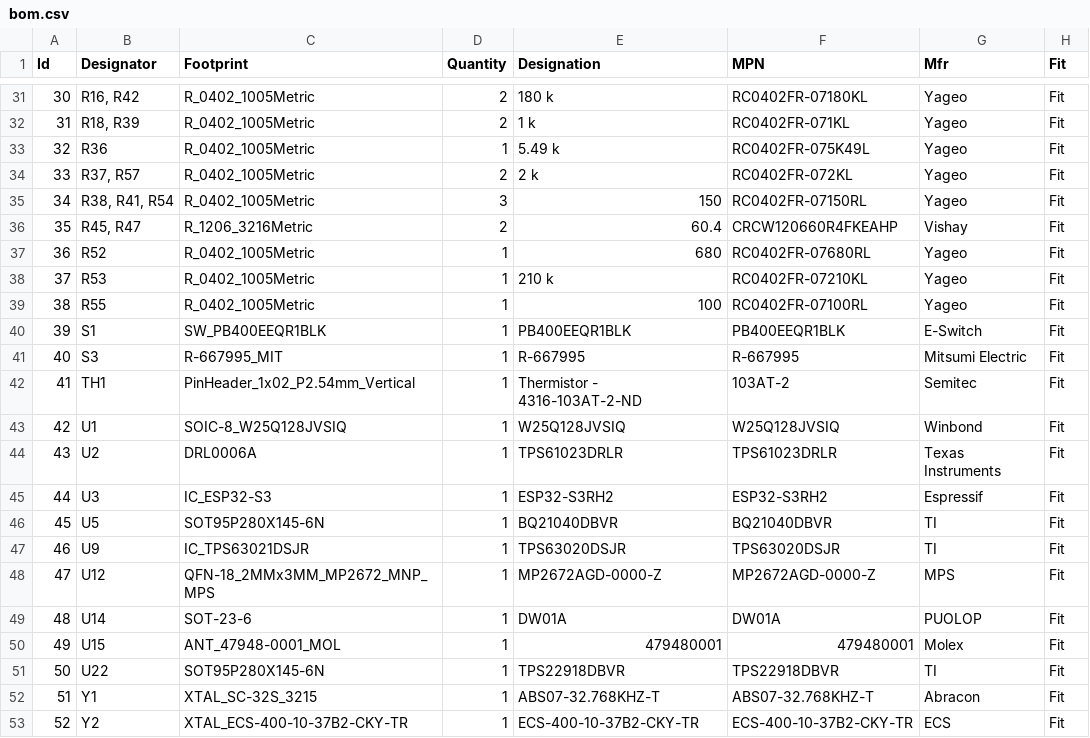
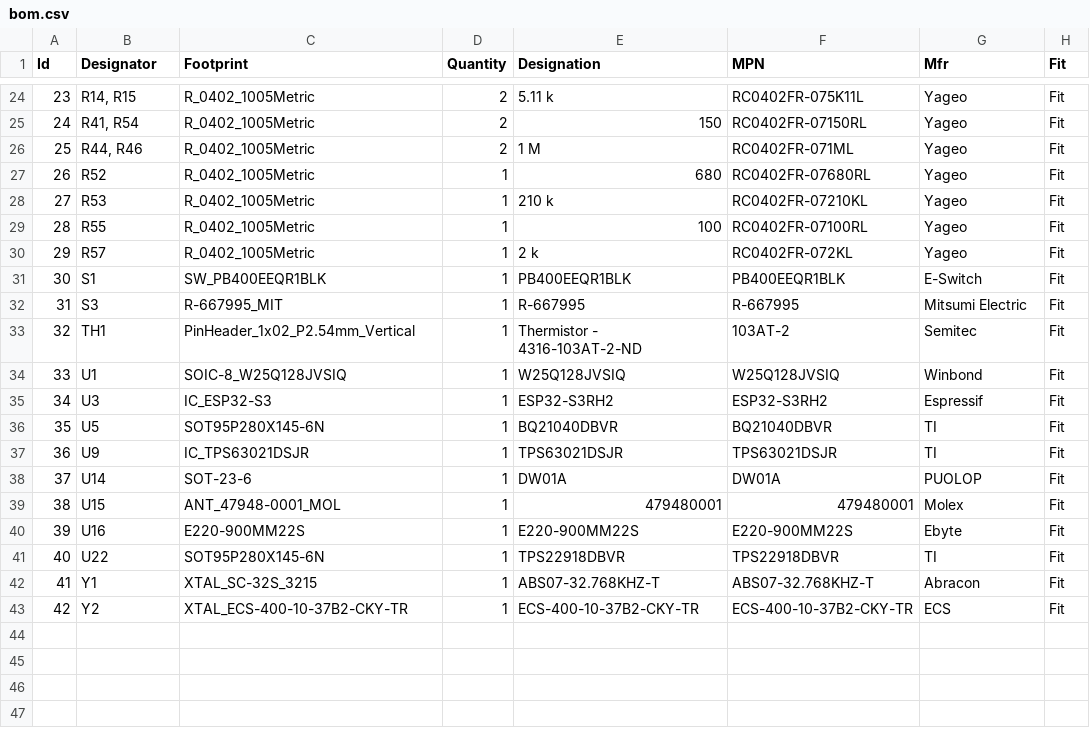
Before and after one commit to Tinkerbug-Robotics/TinkerRocket, a CSV file: hardware/base-station-mini/bom.csv, drawn as a sheet; only a part is shown, gaps mark what is left out; removed rows and columns are numbered as before the commit, all else as after; the diff covers the shown part only; the diff names each change by its address in the sheet, - before the commit and + after, or states it on an @@ line.

```diff
--- a/hardware/base-station-mini/bom.csv
+++ b/hardware/base-station-mini/bom.csv
@@ column A (Id) renumbered from row 13 down @@
-B24 (Designator): R16, R42
+B24 (Designator): R14, R15
-E24 (Designation): 180 k
+E24 (Designation): 5.11 k
-F24 (MPN): RC0402FR-07180KL
+F24 (MPN): RC0402FR-075K11L
-B25 (Designator): R18, R39
+B25 (Designator): R41, R54
-E25 (Designation): 1 k
+E25 (Designation): 150
-F25 (MPN): RC0402FR-071KL
+F25 (MPN): RC0402FR-07150RL
-row 33: 32 | R36 | R_0402_1005Metric | 1 | 5.49 k | RC0402FR-075K49L | Yageo | Fit
-B26 (Designator): R37, R57
+B26 (Designator): R44, R46
-E26 (Designation): 2 k
+E26 (Designation): 1 M
-F26 (MPN): RC0402FR-072KL
+F26 (MPN): RC0402FR-071ML
-row 35: 34 | R38, R41, R54 | R_0402_1005Metric | 3 | 150 | RC0402FR-07150RL | Yageo | Fit
-row 36: 35 | R45, R47 | R_1206_3216Metric | 2 | 60.4 | CRCW120660R4FKEAHP | Vishay | Fit
+row 30: 29 | R57 | R_0402_1005Metric | 1 | 2 k | RC0402FR-072KL | Yageo | Fit
-row 44: 43 | U2 | DRL0006A | 1 | TPS61023DRLR | TPS61023DRLR | Texas Instruments | Fit
-E37 (Designation): TPS63020DSJR
+E37 (Designation): TPS63021DSJR
-F37 (MPN): TPS63020DSJR
+F37 (MPN): TPS63021DSJR
-row 48: 47 | U12 | QFN-18_2MMx3MM_MP2672_MNP_MPS | 1 | MP2672AGD-0000-Z | MP2672AGD-0000-Z | MPS | Fit
+row 40: 39 | U16 | E220-900MM22S | 1 | E220-900MM22S | E220-900MM22S | Ebyte | Fit
```
Also changed, not shown: 1 added row, 8 removed rows and 12 edited cells elsewhere in this file, 9 other files.
